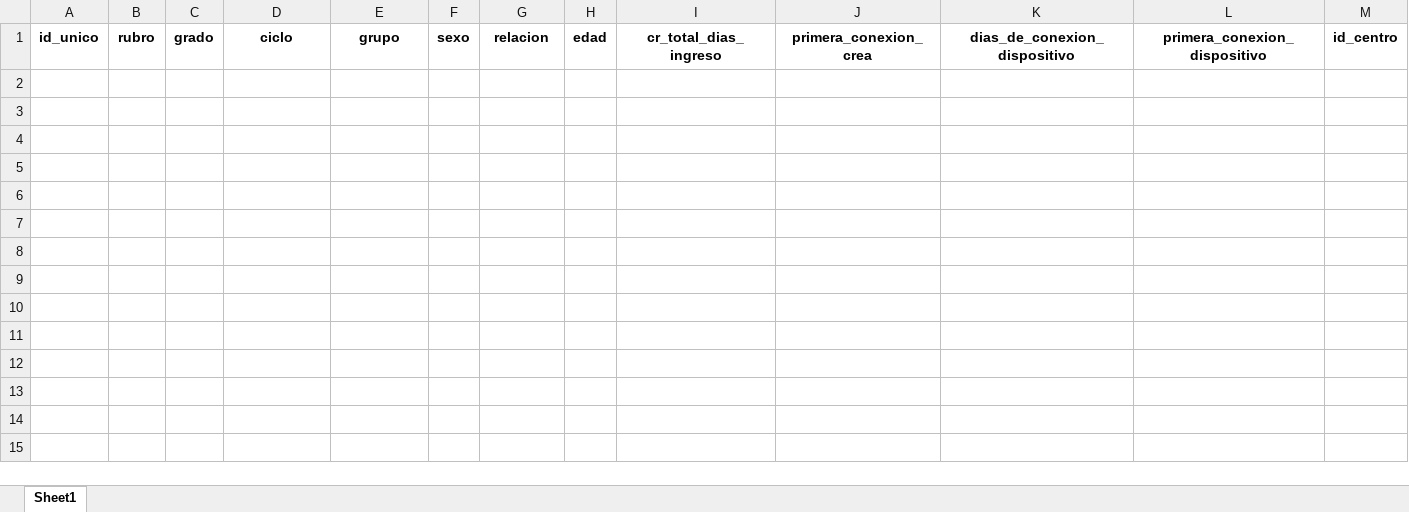
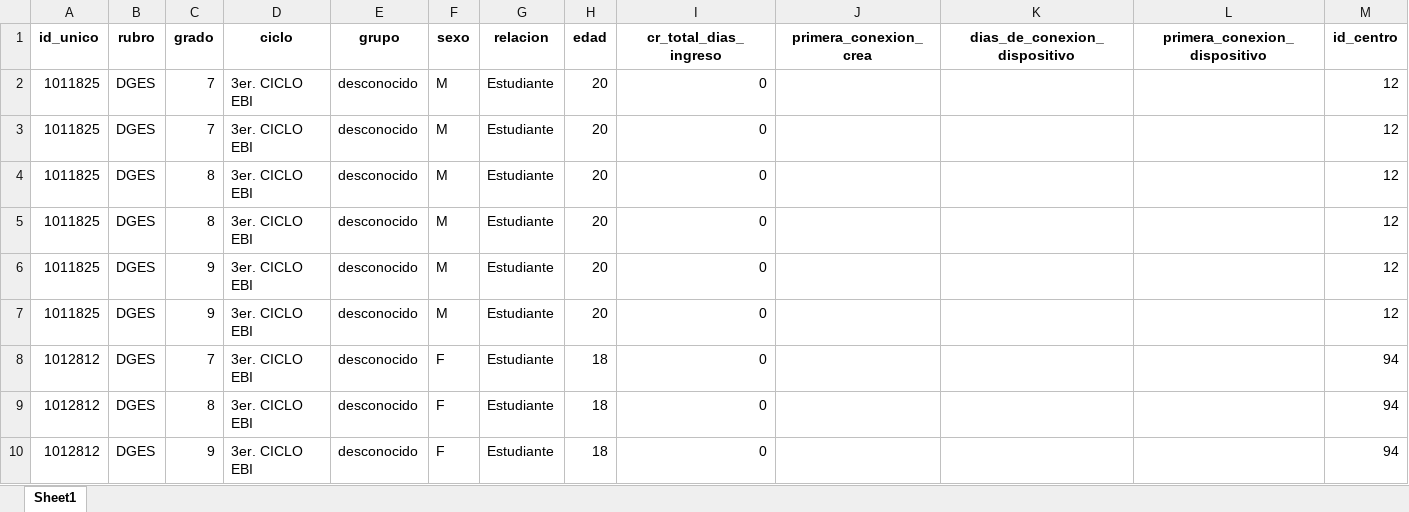
Before and after one commit to RealRafaelious/RetoI2025, an Excel workbook: Segregaciones/Estudiantes_solo_desconocidos.xlsx, sheet Sheet1, drawn as a sheet; values as stored, in another font and other column widths than the file's, no borders; the diff names each change by its address in the sheet, - before the commit and + after, or states it on an @@ line.

Commit message:
feat(limpieza): datos de estudiantes

```diff
--- a/Segregaciones/Estudiantes_solo_desconocidos.xlsx (sheet Sheet1)
+++ b/Segregaciones/Estudiantes_solo_desconocidos.xlsx (sheet Sheet1)
+row 2: 1011825 | DGES | 7 | 3er. CICLO EBI | desconocido | M | Estudiante | 20 | 0 |  |  |  | 12
+row 3: 1011825 | DGES | 7 | 3er. CICLO EBI | desconocido | M | Estudiante | 20 | 0 |  |  |  | 12
+row 4: 1011825 | DGES | 8 | 3er. CICLO EBI | desconocido | M | Estudiante | 20 | 0 |  |  |  | 12
+row 5: 1011825 | DGES | 8 | 3er. CICLO EBI | desconocido | M | Estudiante | 20 | 0 |  |  |  | 12
+row 6: 1011825 | DGES | 9 | 3er. CICLO EBI | desconocido | M | Estudiante | 20 | 0 |  |  |  | 12
+row 7: 1011825 | DGES | 9 | 3er. CICLO EBI | desconocido | M | Estudiante | 20 | 0 |  |  |  | 12
+row 8: 1012812 | DGES | 7 | 3er. CICLO EBI | desconocido | F | Estudiante | 18 | 0 |  |  |  | 94
+row 9: 1012812 | DGES | 8 | 3er. CICLO EBI | desconocido | F | Estudiante | 18 | 0 |  |  |  | 94
+row 10: 1012812 | DGES | 9 | 3er. CICLO EBI | desconocido | F | Estudiante | 18 | 0 |  |  |  | 94
```
Also changed, not shown: 3 other files.
